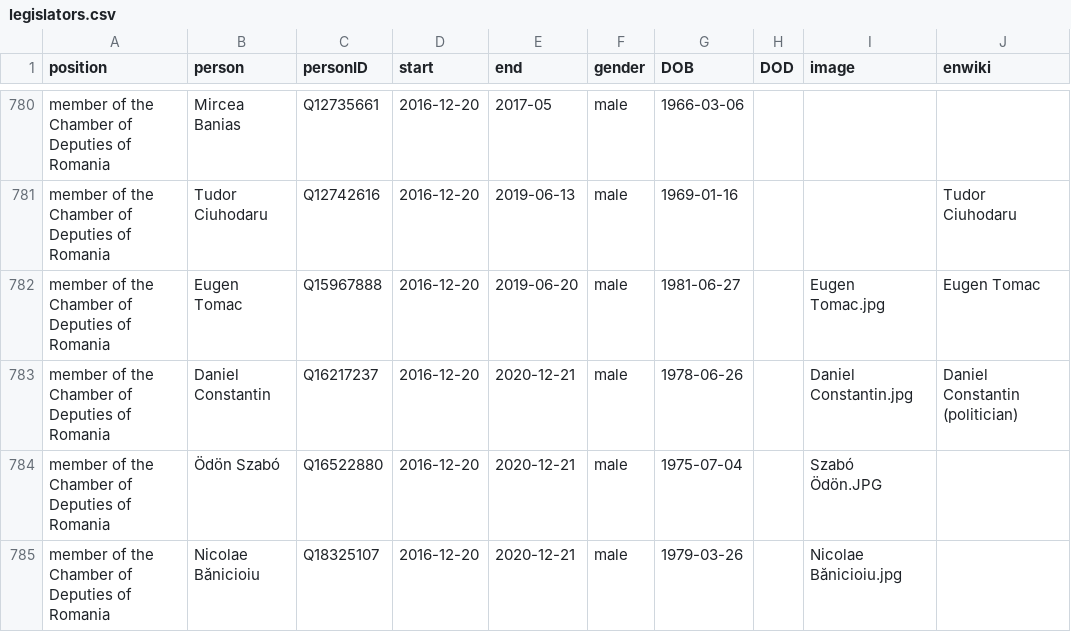
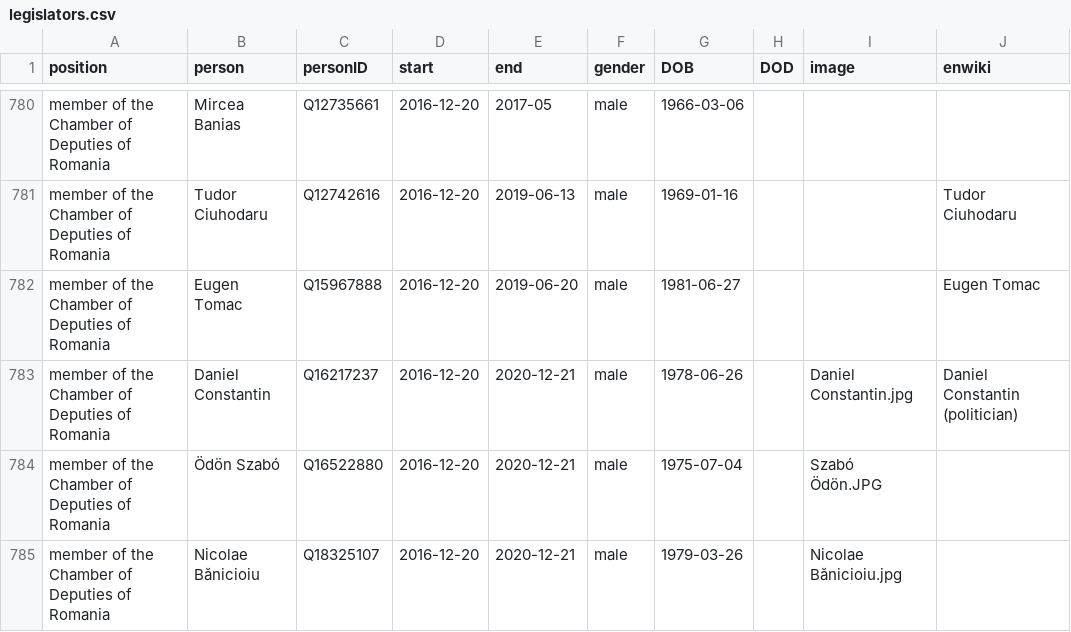
Before and after one commit to every-politician-scrapers/romania-cabinet, a CSV file: html/legislators.csv, drawn as a sheet; only a part is shown, gaps mark what is left out; the diff covers the shown part only.

```diff
--- a/html/legislators.csv
+++ b/html/legislators.csv
@@ -781,3 +781,3 @@ member of the Chamber of Deputies of Romania,Mircea Banias,Q12735661,2016-12-20,
 member of the Chamber of Deputies of Romania,Tudor Ciuhodaru,Q12742616,2016-12-20,2019-06-13,male,1969-01-16,,,Tudor Ciuhodaru
-member of the Chamber of Deputies of Romania,Eugen Tomac,Q15967888,2016-12-20,2019-06-20,male,1981-06-27,,Eugen Tomac.jpg,Eugen Tomac
+member of the Chamber of Deputies of Romania,Eugen Tomac,Q15967888,2016-12-20,2019-06-20,male,1981-06-27,,,Eugen Tomac
 member of the Chamber of Deputies of Romania,Daniel Constantin,Q16217237,2016-12-20,2020-12-21,male,1978-06-26,,Daniel Constantin.jpg,Daniel Constantin (politician)
```
Also changed, not shown: 9 edited cells elsewhere in this file.
